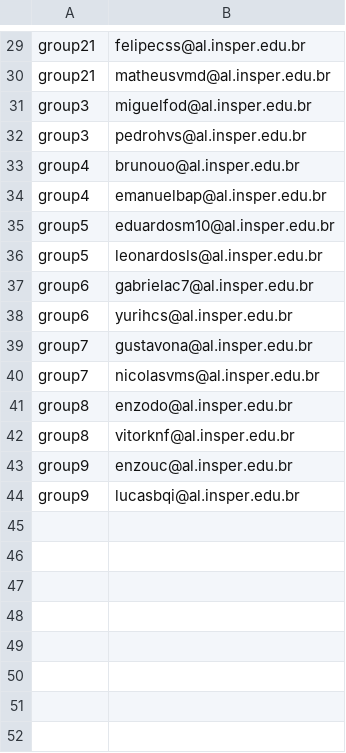
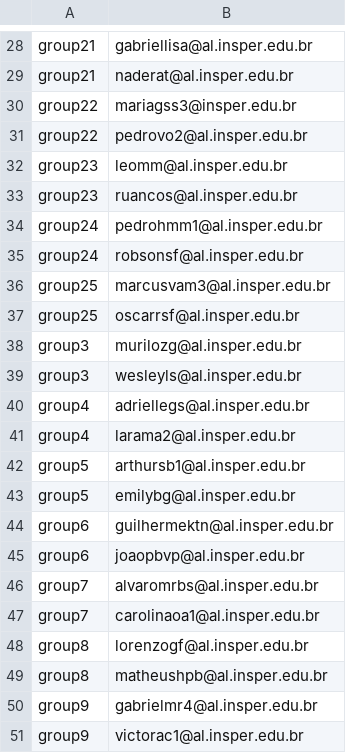
Before and after one commit to igordsm/disciplina-tecprog, a CSV file: docs/grupos-quiz1.csv, drawn as a sheet; only a part is shown, gaps mark what is left out; addresses are those after the commit; the diff covers the shown part only; the diff names each change by its address in the sheet, - before the commit and + after, or states it on an @@ line.

```diff
--- a/docs/grupos-quiz1.csv
+++ b/docs/grupos-quiz1.csv
-B28: felipecss@al.insper.edu.br
+B28: gabriellisa@al.insper.edu.br
-B29: matheusvmd@al.insper.edu.br
+B29: naderat@al.insper.edu.br
+row 30: group22 | mariagss3@insper.edu.br
+row 31: group22 | pedrovo2@al.insper.edu.br
+row 32: group23 | leomm@al.insper.edu.br
+row 33: group23 | ruancos@al.insper.edu.br
+row 34: group24 | pedrohmm1@al.insper.edu.br
+row 35: group24 | robsonsf@al.insper.edu.br
+row 36: group25 | marcusvam3@al.insper.edu.br
+row 37: group25 | oscarrsf@al.insper.edu.br
-B38: miguelfod@al.insper.edu.br
+B38: murilozg@al.insper.edu.br
-B39: pedrohvs@al.insper.edu.br
+B39: wesleyls@al.insper.edu.br
-B40: brunouo@al.insper.edu.br
+B40: adriellegs@al.insper.edu.br
-B41: emanuelbap@al.insper.edu.br
+B41: larama2@al.insper.edu.br
-B42: eduardosm10@al.insper.edu.br
+B42: arthursb1@al.insper.edu.br
-B43: leonardosls@al.insper.edu.br
+B43: emilybg@al.insper.edu.br
-B44: gabrielac7@al.insper.edu.br
+B44: guilhermektn@al.insper.edu.br
-B45: yurihcs@al.insper.edu.br
+B45: joaopbvp@al.insper.edu.br
-B46: gustavona@al.insper.edu.br
+B46: alvaromrbs@al.insper.edu.br
-B47: nicolasvms@al.insper.edu.br
+B47: carolinaoa1@al.insper.edu.br
-B48: enzodo@al.insper.edu.br
+B48: lorenzogf@al.insper.edu.br
-B49: vitorknf@al.insper.edu.br
+B49: matheushpb@al.insper.edu.br
-B50: enzouc@al.insper.edu.br
+B50: gabrielmr4@al.insper.edu.br
-B51: lucasbqi@al.insper.edu.br
+B51: victorac1@al.insper.edu.br
```
Also changed, not shown: 2 added rows, 3 removed rows and 24 edited cells elsewhere in this file, src/grupos-quiz1.csv, 1 other file.
